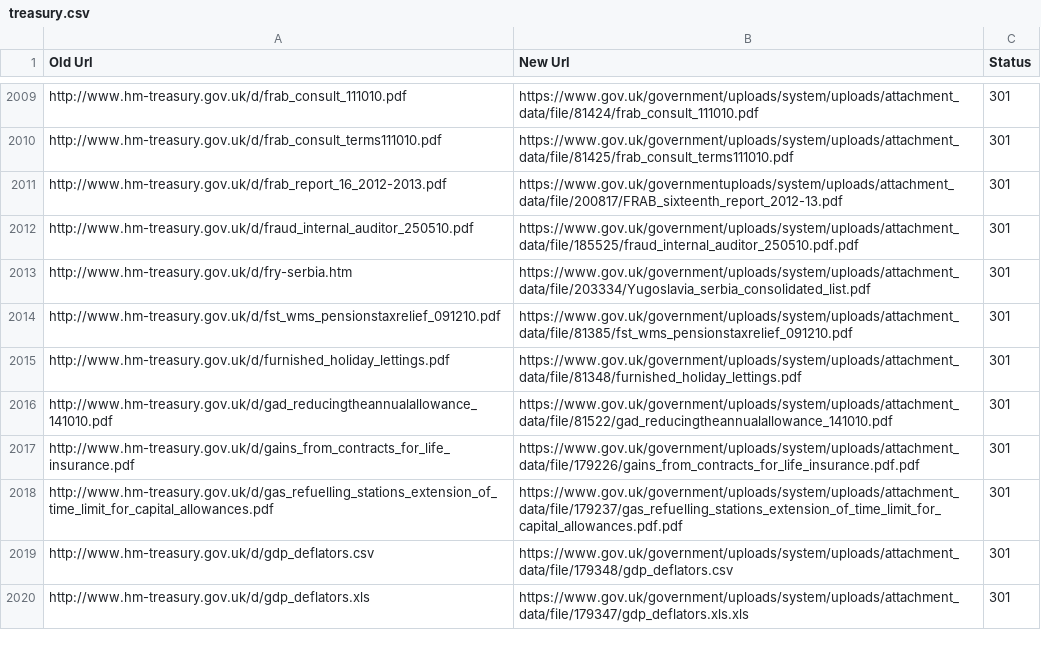
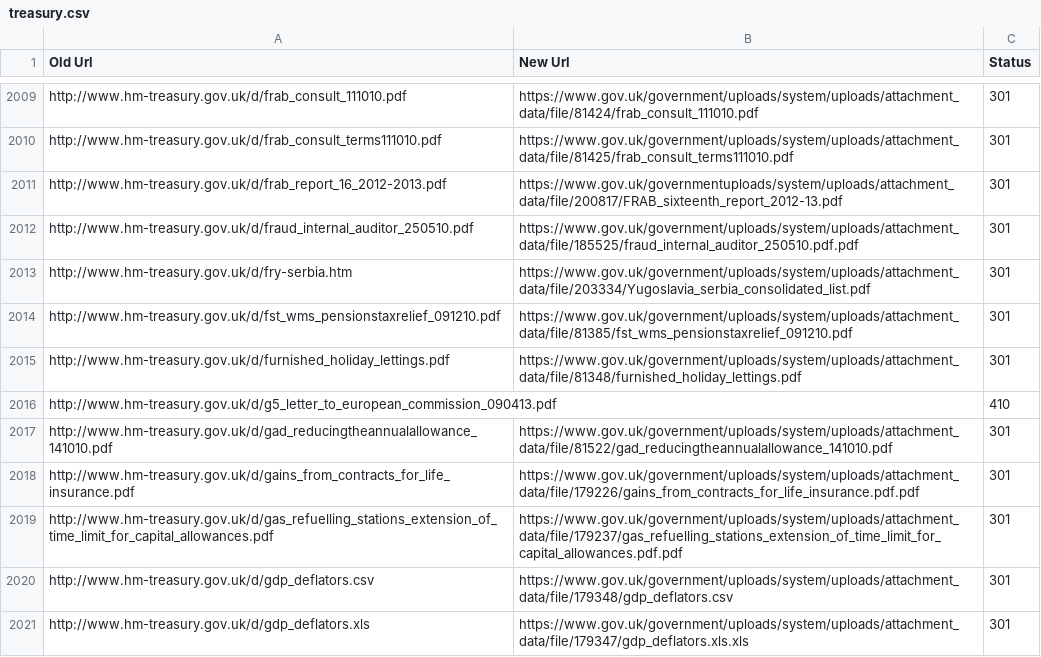
Before and after one commit to alphagov/transition-config, a CSV file: data/mappings/treasury.csv, drawn as a sheet; only a part is shown, gaps mark what is left out.

Commit message:
added 410 for high traffic 404 for now

```diff
--- a/data/mappings/treasury.csv
+++ b/data/mappings/treasury.csv
@@ -2015,2 +2015,3 @@ http://www.hm-treasury.gov.uk/d/fst_wms_pensionstaxrelief_091210.pdf,https://www
 http://www.hm-treasury.gov.uk/d/furnished_holiday_lettings.pdf,https://www.gov.uk/government/uploads/system/uploads/attachment_data/file/81348/furnished_holiday_lettings.pdf,301
+http://www.hm-treasury.gov.uk/d/g5_letter_to_european_commission_090413.pdf,,410
 http://www.hm-treasury.gov.uk/d/gad_reducingtheannualallowance_141010.pdf,https://www.gov.uk/government/uploads/system/uploads/attachment_data/file/81522/gad_reducingtheannualallowance_141010.pdf,301
```
